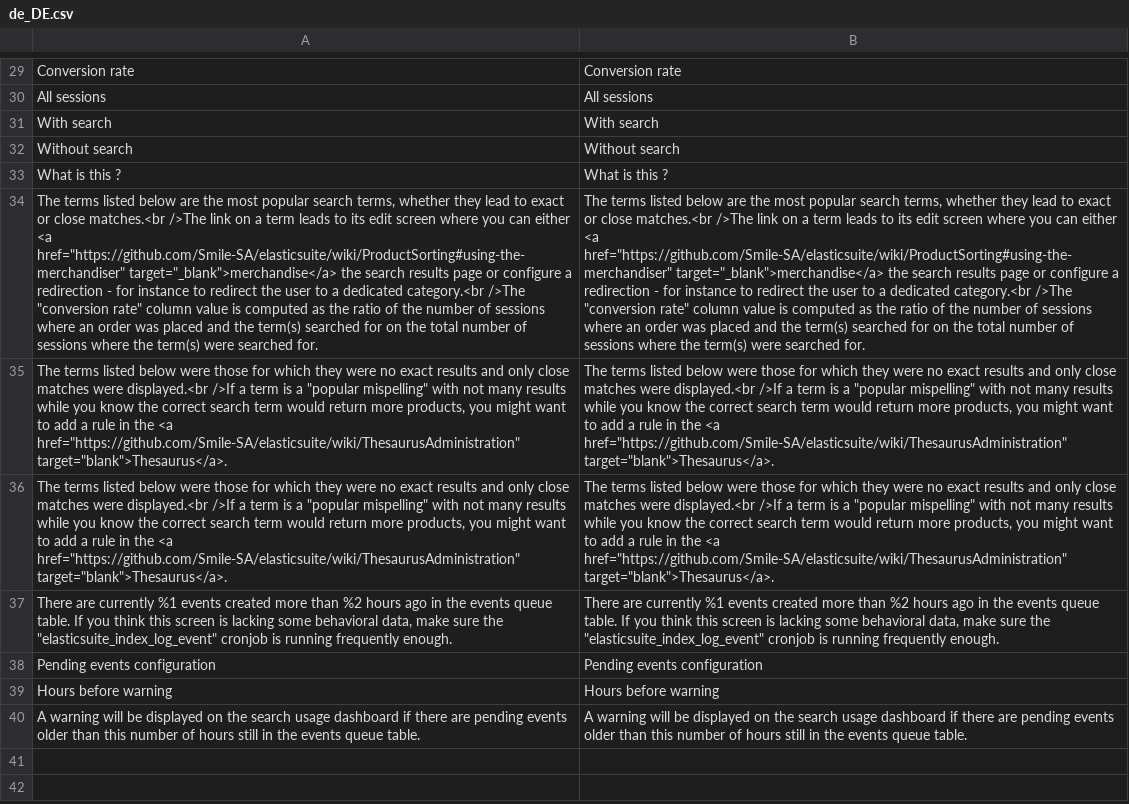
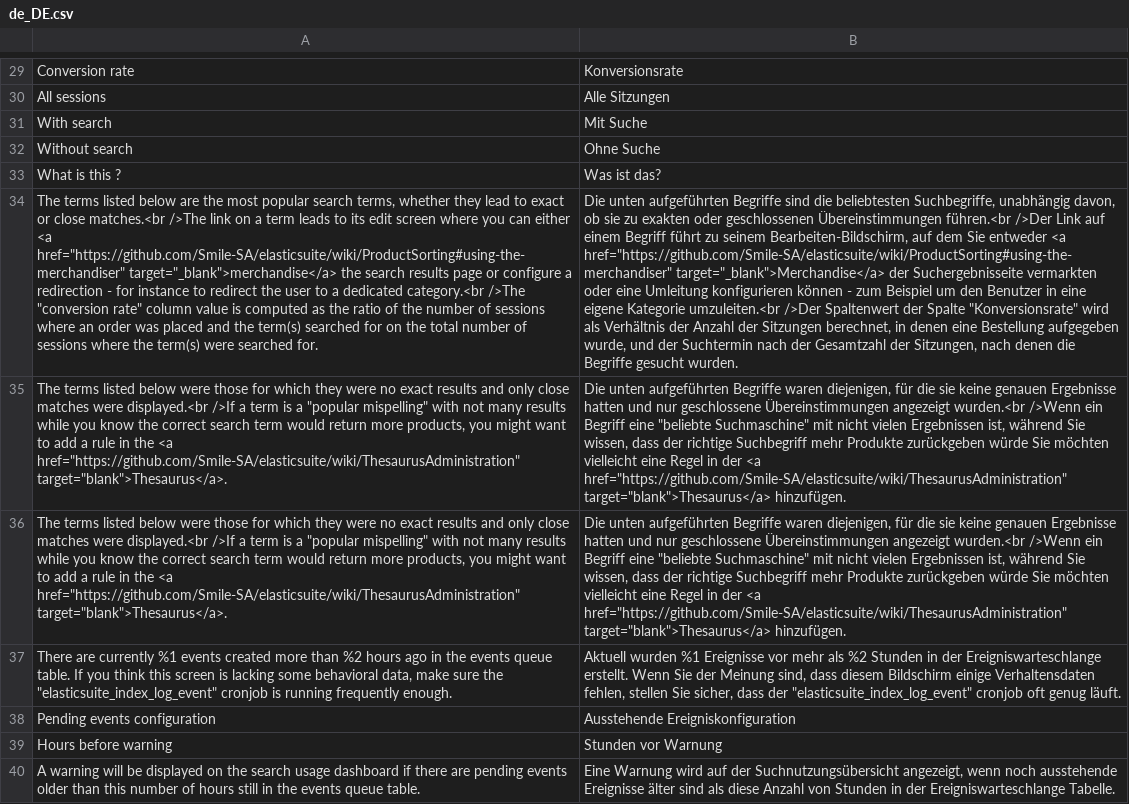
Before and after one commit to Smile-SA/elasticsuite, a CSV file: src/module-elasticsuite-analytics/i18n/de_DE.csv, drawn as a sheet; only a part is shown, gaps mark what is left out; the diff covers the shown part only; the diff names each change by its address in the sheet, - before the commit and + after, or states it on an @@ line.

```diff
--- a/src/module-elasticsuite-analytics/i18n/de_DE.csv
+++ b/src/module-elasticsuite-analytics/i18n/de_DE.csv
-B29: Conversion rate
+B29: Konversionsrate
-B30: All sessions
+B30: Alle Sitzungen
-B31: With search
+B31: Mit Suche
-B32: Without search
+B32: Ohne Suche
-B33: What is this ?
+B33: Was ist das?
-B34: The terms listed below are the most popular search terms, whether they lead to exact or close matches.<br />The link on a term leads to its edit screen where you can either <a href="https://github.com/Smile-SA/elasticsuite/wiki/ProductSorting#using-the-merchandiser" target="_blank">merchandise</a> the search results page or configure a redirection - for instance to redirect the user to a dedicated category.<br />The "conversion rate" column value is computed as the ratio of the number of sessions where an order was placed and the term(s) searched for on the total number of sessions where the term(s) were searched for.
+B34: Die unten aufgeführten Begriffe sind die beliebtesten Suchbegriffe, unabhängig davon, ob sie zu exakten oder geschlossenen Übereinstimmungen führen.<br />Der Link auf einem Begriff führt zu seinem Bearbeiten-Bildschirm, auf dem Sie entweder <a href="https://github.com/Smile-SA/elasticsuite/wiki/ProductSorting#using-the-merchandiser" target="_blank">Merchandise</a> der Suchergebnisseite vermarkten oder eine Umleitung konfigurieren können - zum Beispiel um den Benutzer in eine eigene Kategorie umzuleiten.<br />Der Spaltenwert der Spalte "Konversionsrate" wird als Verhältnis der Anzahl der Sitzungen berechnet, in denen eine Bestellung aufgegeben wurde, und der Suchtermin nach der Gesamtzahl der Sitzungen, nach denen die Begriffe gesucht wurden.
-B35:B36: The terms listed below were those for which they were no exact results and only close matches were displayed.<br />If a term is a "popular mispelling" with not many results while you know the correct search term would return more products, you might want to add a rule in the <a href="https://github.com/Smile-SA/elasticsuite/wiki/ThesaurusAdministration" target="blank">Thesaurus</a>.
+B35:B36: Die unten aufgeführten Begriffe waren diejenigen, für die sie keine genauen Ergebnisse hatten und nur geschlossene Übereinstimmungen angezeigt wurden.<br />Wenn ein Begriff eine "beliebte Suchmaschine" mit nicht vielen Ergebnissen ist, während Sie wissen, dass der richtige Suchbegriff mehr Produkte zurückgeben würde Sie möchten vielleicht eine Regel in der <a href="https://github.com/Smile-SA/elasticsuite/wiki/ThesaurusAdministration" target="blank">Thesaurus</a> hinzufügen.
-B37: There are currently %1 events created more than %2 hours ago in the events queue table. If you think this screen is lacking some behavioral data, make sure the "elasticsuite_index_log_event" cronjob is running frequently enough.
+B37: Aktuell wurden %1 Ereignisse vor mehr als %2 Stunden in der Ereigniswarteschlange erstellt. Wenn Sie der Meinung sind, dass diesem Bildschirm einige Verhaltensdaten fehlen, stellen Sie sicher, dass der "elasticsuite_index_log_event" cronjob oft genug läuft.
-B38: Pending events configuration
+B38: Ausstehende Ereigniskonfiguration
-B39: Hours before warning
+B39: Stunden vor Warnung
-B40: A warning will be displayed on the search usage dashboard if there are pending events older than this number of hours still in the events queue table.
+B40: Eine Warnung wird auf der Suchnutzungsübersicht angezeigt, wenn noch ausstehende Ereignisse älter sind als diese Anzahl von Stunden in der Ereigniswarteschlange Tabelle.
```
Also changed, not shown: 28 edited cells elsewhere in this file.
